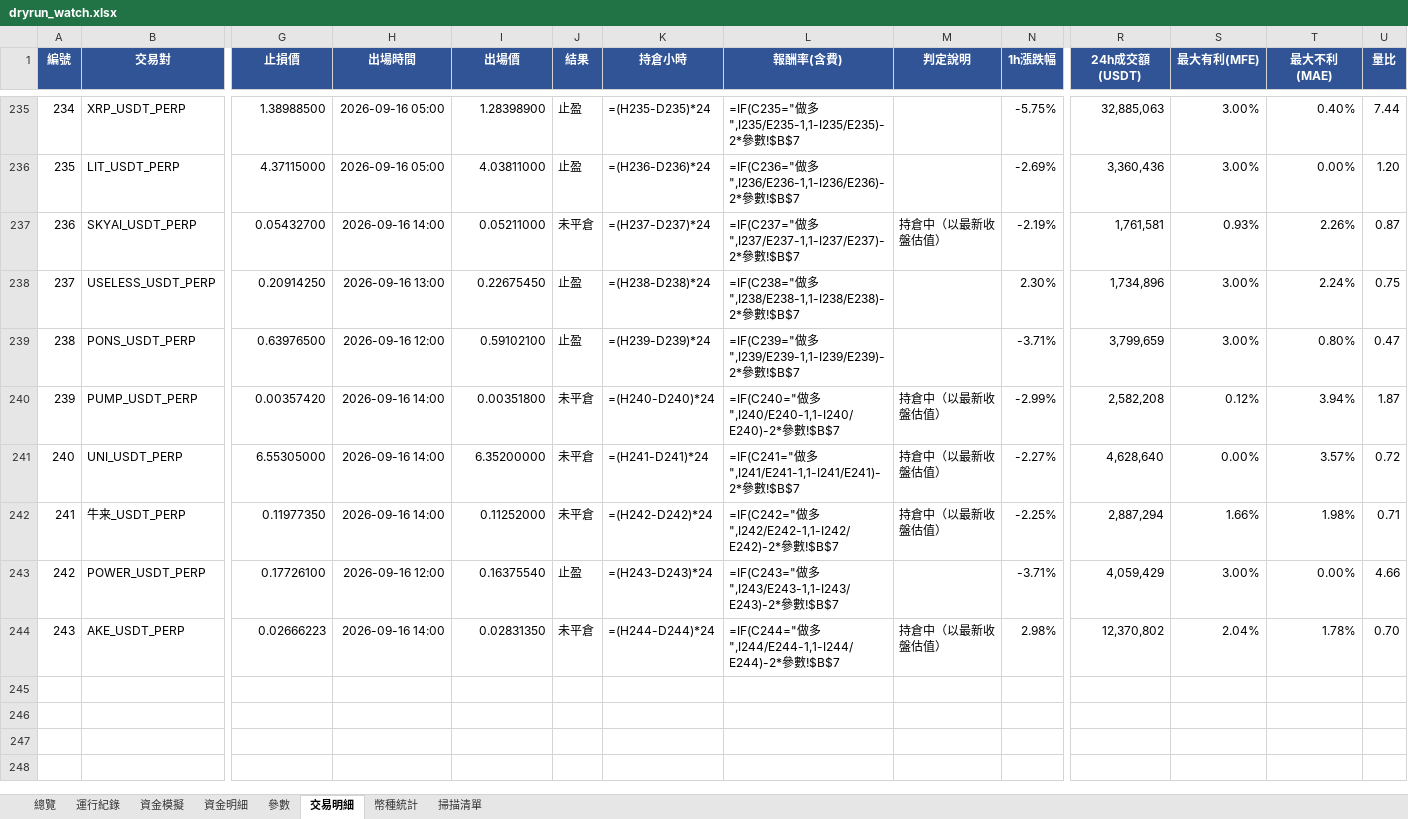
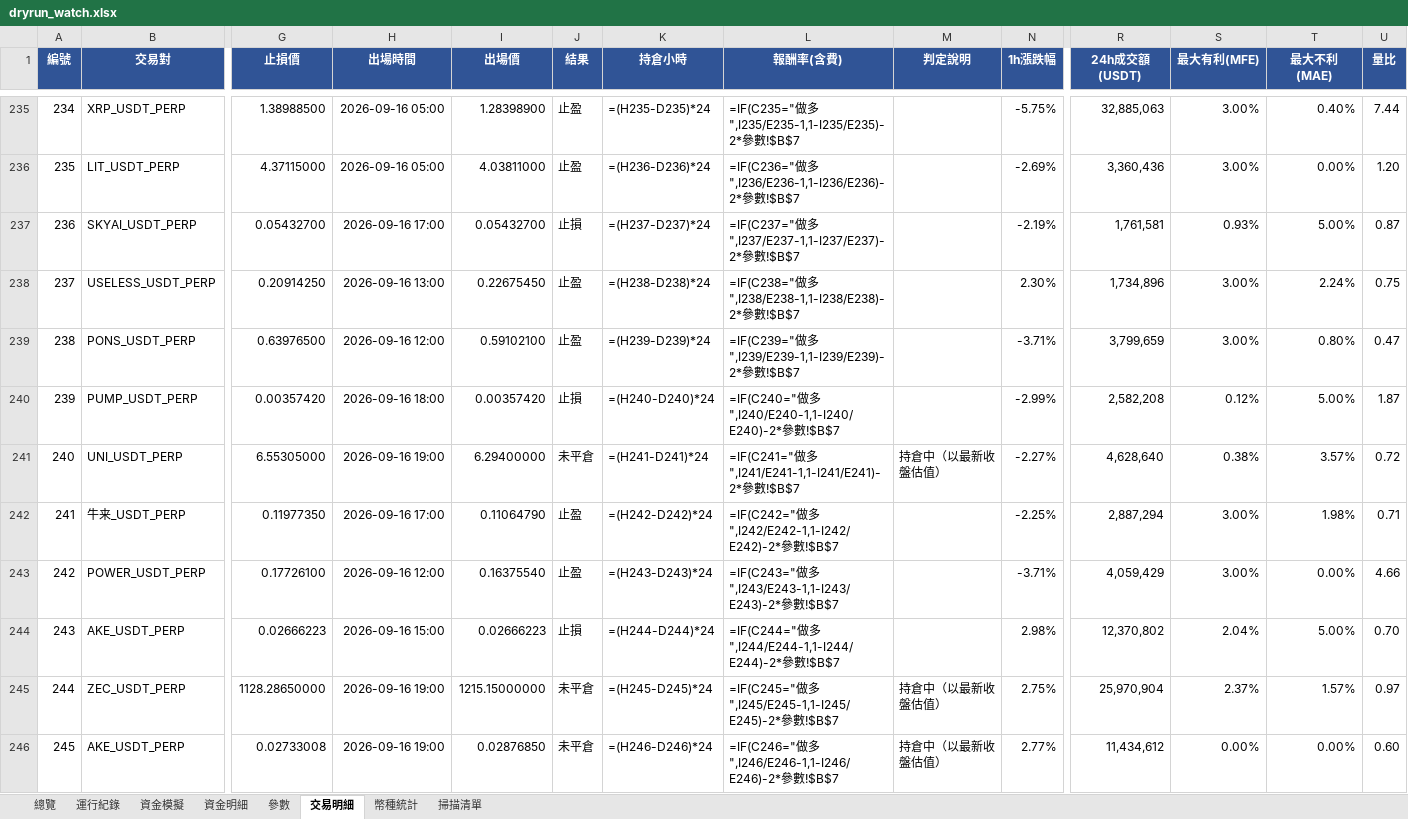
Before and after one commit to timzen43210/Crypto_Trader, an Excel workbook: output/dryrun_watch.xlsx, sheet 交易明細, drawn as a sheet; only a part is shown, gaps mark what is left out; values as stored, in another font and other column widths than the file's, no borders; formulas without a stored value are shown as written; conditional formats not drawn; rows hold the shown columns only; the diff names each change by its address in the sheet, - before the commit and + after, or states it on an @@ line.

```diff
--- a/output/dryrun_watch.xlsx (sheet 交易明細)
+++ b/output/dryrun_watch.xlsx (sheet 交易明細)
-H237 (出場時間): 2026-09-16 14:00
+H237 (出場時間): 2026-09-16 17:00
-I237 (出場價): 0.05211000
+I237 (出場價): 0.05432700
-J237 (結果): 未平倉
+J237 (結果): 止損
-M237 (判定說明): 持倉中（以最新收盤估值）
+M237 (判定說明): (empty)
-T237 (最大不利(MAE)): 2.26%
+T237 (最大不利(MAE)): 5.00%
-H240 (出場時間): 2026-09-16 14:00
+H240 (出場時間): 2026-09-16 18:00
-I240 (出場價): 0.00351800
+I240 (出場價): 0.00357420
-J240 (結果): 未平倉
+J240 (結果): 止損
-M240 (判定說明): 持倉中（以最新收盤估值）
+M240 (判定說明): (empty)
-T240 (最大不利(MAE)): 3.94%
+T240 (最大不利(MAE)): 5.00%
-H241 (出場時間): 2026-09-16 14:00
+H241 (出場時間): 2026-09-16 19:00
-I241 (出場價): 6.35200000
+I241 (出場價): 6.29400000
-S241 (最大有利(MFE)): 0.00%
+S241 (最大有利(MFE)): 0.38%
-H242 (出場時間): 2026-09-16 14:00
+H242 (出場時間): 2026-09-16 17:00
-I242 (出場價): 0.11252000
+I242 (出場價): 0.11064790
-J242 (結果): 未平倉
+J242 (結果): 止盈
-M242 (判定說明): 持倉中（以最新收盤估值）
+M242 (判定說明): (empty)
-S242 (最大有利(MFE)): 1.66%
+S242 (最大有利(MFE)): 3.00%
-H244 (出場時間): 2026-09-16 14:00
+H244 (出場時間): 2026-09-16 15:00
-I244 (出場價): 0.02831350
+I244 (出場價): 0.02666223
-J244 (結果): 未平倉
+J244 (結果): 止損
-M244 (判定說明): 持倉中（以最新收盤估值）
+M244 (判定說明): (empty)
-T244 (最大不利(MAE)): 1.78%
+T244 (最大不利(MAE)): 5.00%
+row 245: 244 | ZEC_USDT_PERP | 1128.28650000 | 2026-09-16 19:00 | 1215.15000000 | 未平倉 | =(H245-D245)*24 | =IF(C245="做多",I245/E245-1,1-I245/E245)-2*參數!$B$7 | 持倉中（以最新收盤估值） | 2.75% | 25,970,904 | 2.37% | 1.57% | 0.97
+row 246: 245 | AKE_USDT_PERP | 0.02733008 | 2026-09-16 19:00 | 0.02876850 | 未平倉 | =(H246-D246)*24 | =IF(C246="做多",I246/E246-1,1-I246/E246)-2*參數!$B$7 | 持倉中（以最新收盤估值） | 2.77% | 11,434,612 | 0.00% | 0.00% | 0.60
```
Also changed, not shown: sheet 幣種統計, sheet 資金明細, sheet 總覽, sheet 資金模擬, sheet 運行紀錄, sheet 掃描清單, 1 more sheet, charts or pictures, output/dryrun_main.xlsx, output/dryrun_rev.xlsx, 3 other files.
